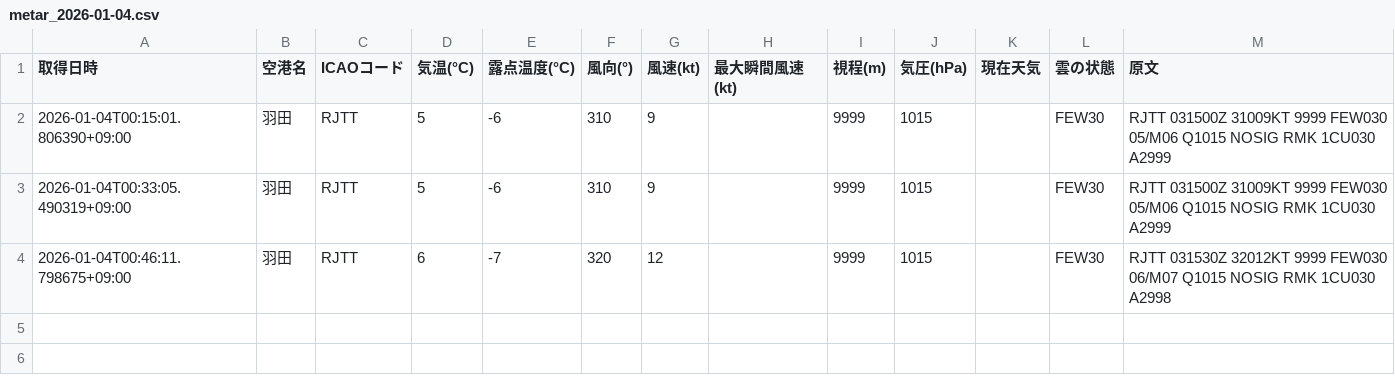
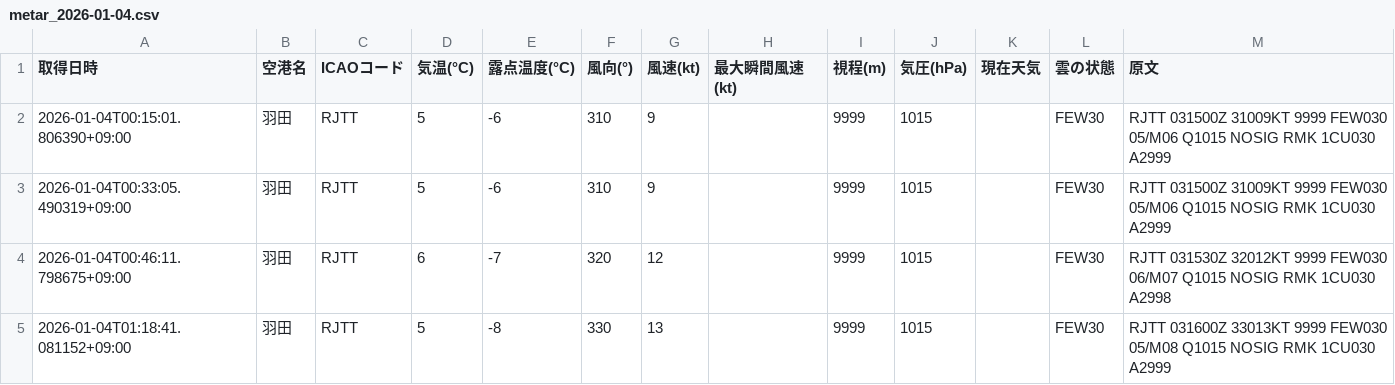
Before and after one commit to sun-1090/MATER-and-TAF, a CSV file: data/羽田/metar_2026-01-04.csv, drawn as a sheet.

```diff
--- a/data/羽田/metar_2026-01-04.csv
+++ b/data/羽田/metar_2026-01-04.csv
@@ -4 +4,2 @@
 2026-01-04T00:46:11.798675+09:00,羽田,RJTT,6,-7,320,12,,9999,1015,,FEW30,RJTT 031530Z 32012KT 9999 FEW030 06/M07 Q1015 NOSIG RMK 1CU030 A2998
+2026-01-04T01:18:41.081152+09:00,羽田,RJTT,5,-8,330,13,,9999,1015,,FEW30,RJTT 031600Z 33013KT 9999 FEW030 05/M08 Q1015 NOSIG RMK 1CU030 A2999
```
Also changed, not shown: data/大連/metar_2026-01-04.csv, data/成田/metar_2026-01-04.csv.
